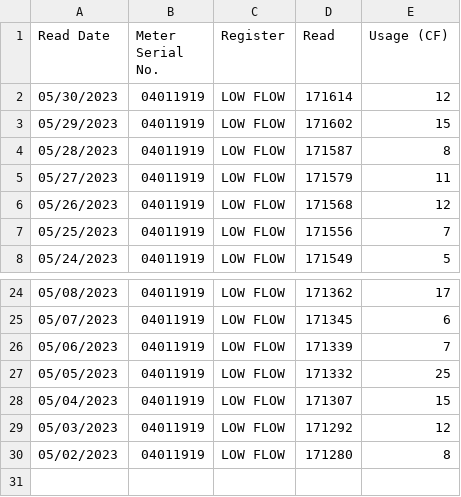
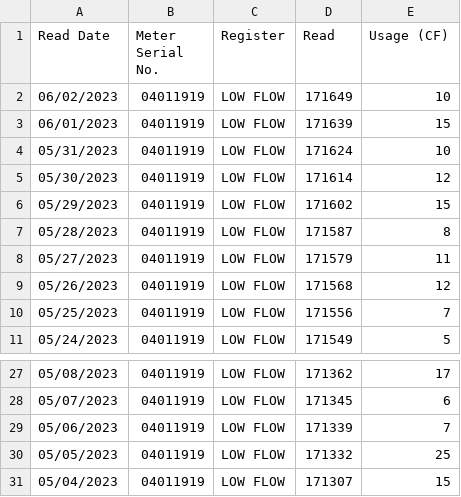
Before and after one commit to waterusage/datagopm, a CSV file: 35_d.csv, drawn as a sheet; only a part is shown, gaps mark what is left out.

```diff
--- a/35_d.csv
+++ b/35_d.csv
@@ -1,2 +1,5 @@
 Read Date,Meter Serial No.,Register,Read,Usage (CF)
+06/02/2023,04011919,LOW FLOW,171649,10
+06/01/2023,04011919,LOW FLOW,171639,15
+05/31/2023,04011919,LOW FLOW,171624,10
 05/30/2023,04011919,LOW FLOW,171614,12
@@ -28,3 +31 @@ Read Date,Meter Serial No.,Register,Read,Usage (CF)
 05/04/2023,04011919,LOW FLOW,171307,15
-05/03/2023,04011919,LOW FLOW,171292,12
-05/02/2023,04011919,LOW FLOW,171280,8
```
Also changed, not shown: 11_f.csv, 12_e.csv, 10 other files.
